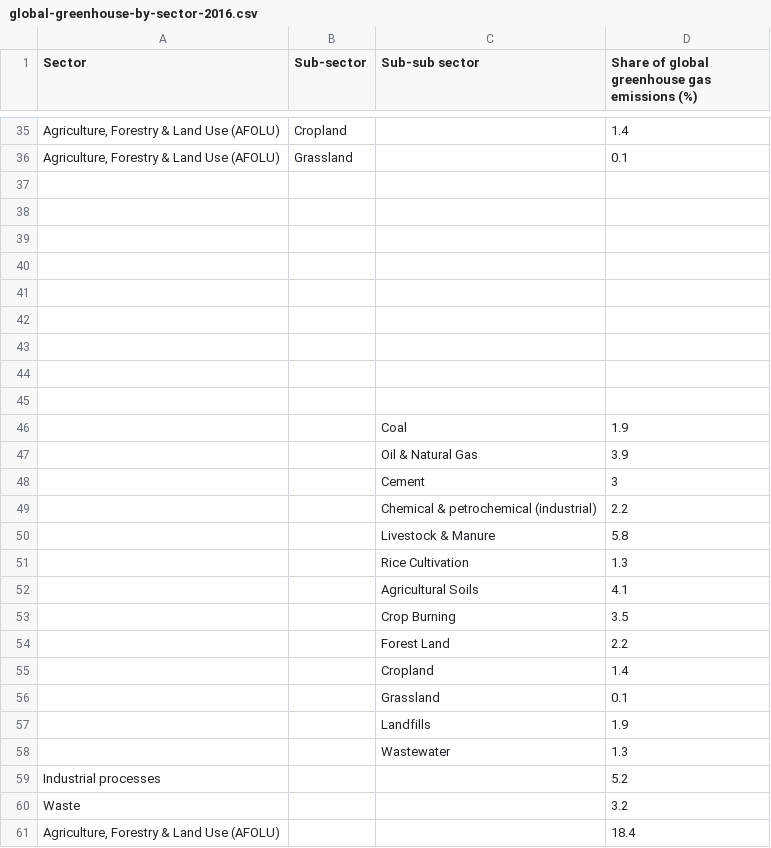
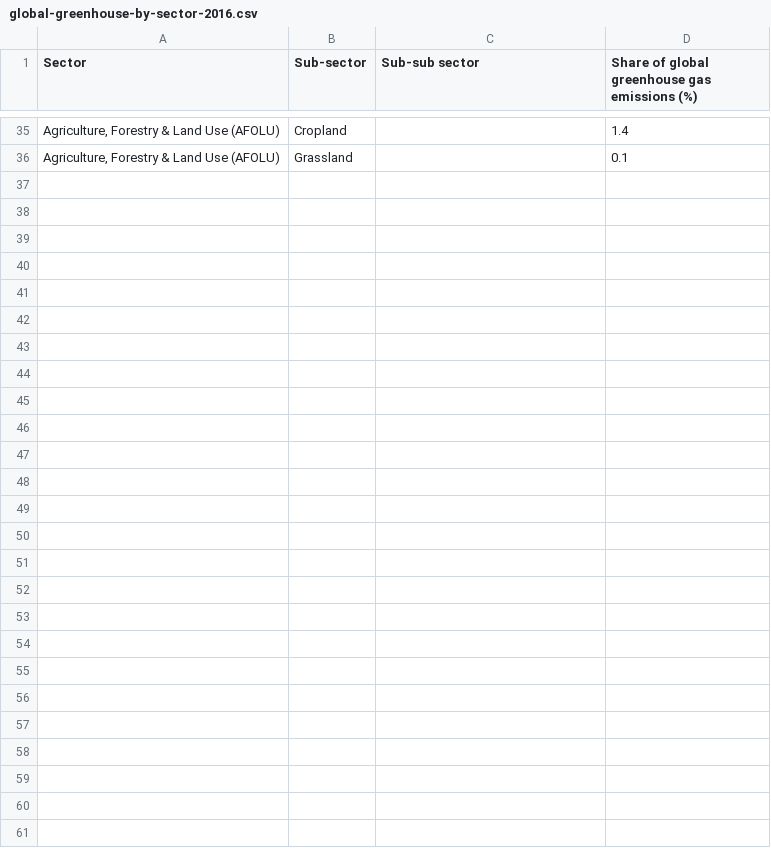
Before and after one commit to shanamatthews/climate-data, a CSV file: global-greenhouse-by-sector-2016.csv, drawn as a sheet; only a part is shown, gaps mark what is left out; the diff names each change by its address in the sheet, - before the commit and + after, or states it on an @@ line.

Commit message:
fix wonky data

```diff
--- a/global-greenhouse-by-sector-2016.csv
+++ b/global-greenhouse-by-sector-2016.csv
-row 37: (empty)
-row 38: (empty)
-row 39: (empty)
-row 40: (empty)
-row 41: (empty)
-row 42: (empty)
-row 43: (empty)
-row 44: (empty)
-row 45: (empty)
-row 46:  |  | Coal | 1.9
-row 47:  |  | Oil & Natural Gas | 3.9
-row 48:  |  | Cement | 3
-row 49:  |  | Chemical & petrochemical (industrial) | 2.2
-row 50:  |  | Livestock & Manure | 5.8
-row 51:  |  | Rice Cultivation | 1.3
-row 52:  |  | Agricultural Soils | 4.1
-row 53:  |  | Crop Burning | 3.5
-row 54:  |  | Forest Land | 2.2
-row 55:  |  | Cropland | 1.4
-row 56:  |  | Grassland | 0.1
-row 57:  |  | Landfills | 1.9
-row 58:  |  | Wastewater | 1.3
-row 59: Industrial processes |  |  | 5.2
-row 60: Waste |  |  | 3.2
-row 61: Agriculture, Forestry & Land Use (AFOLU) |  |  | 18.4
```
